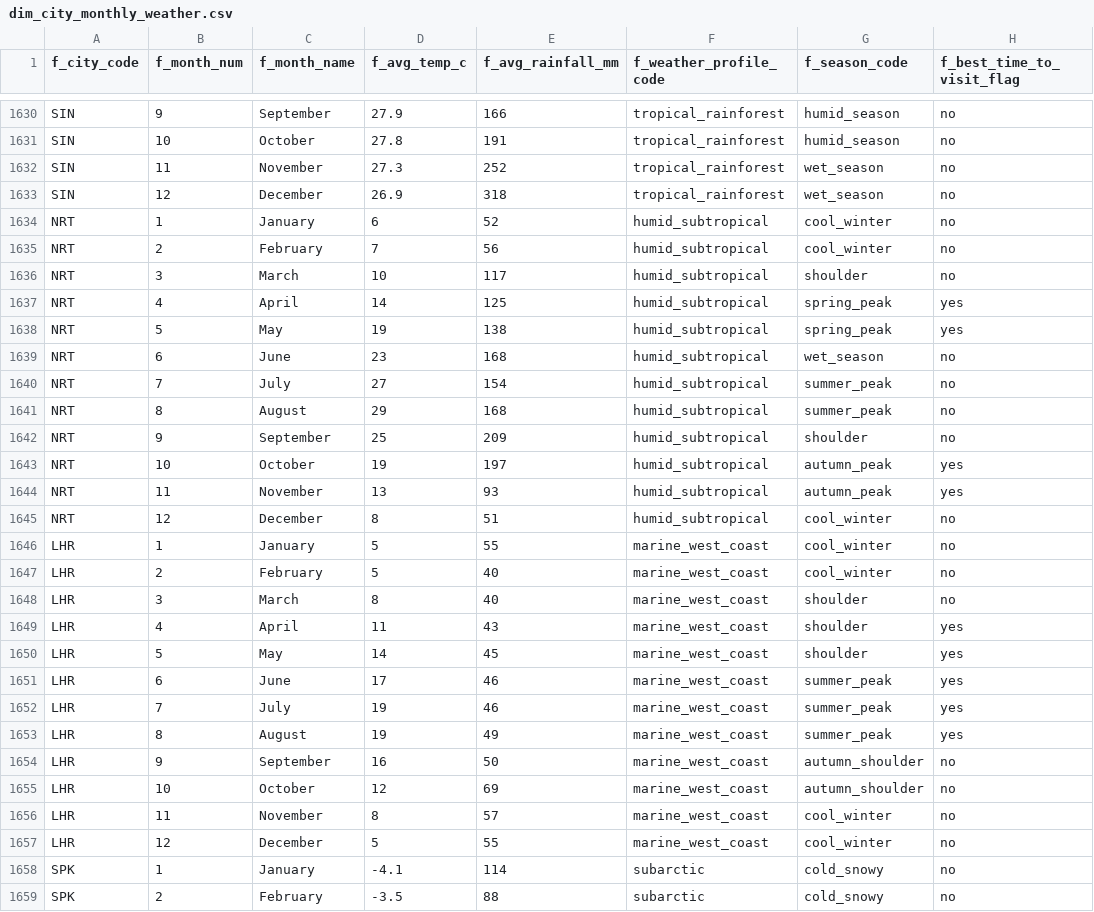
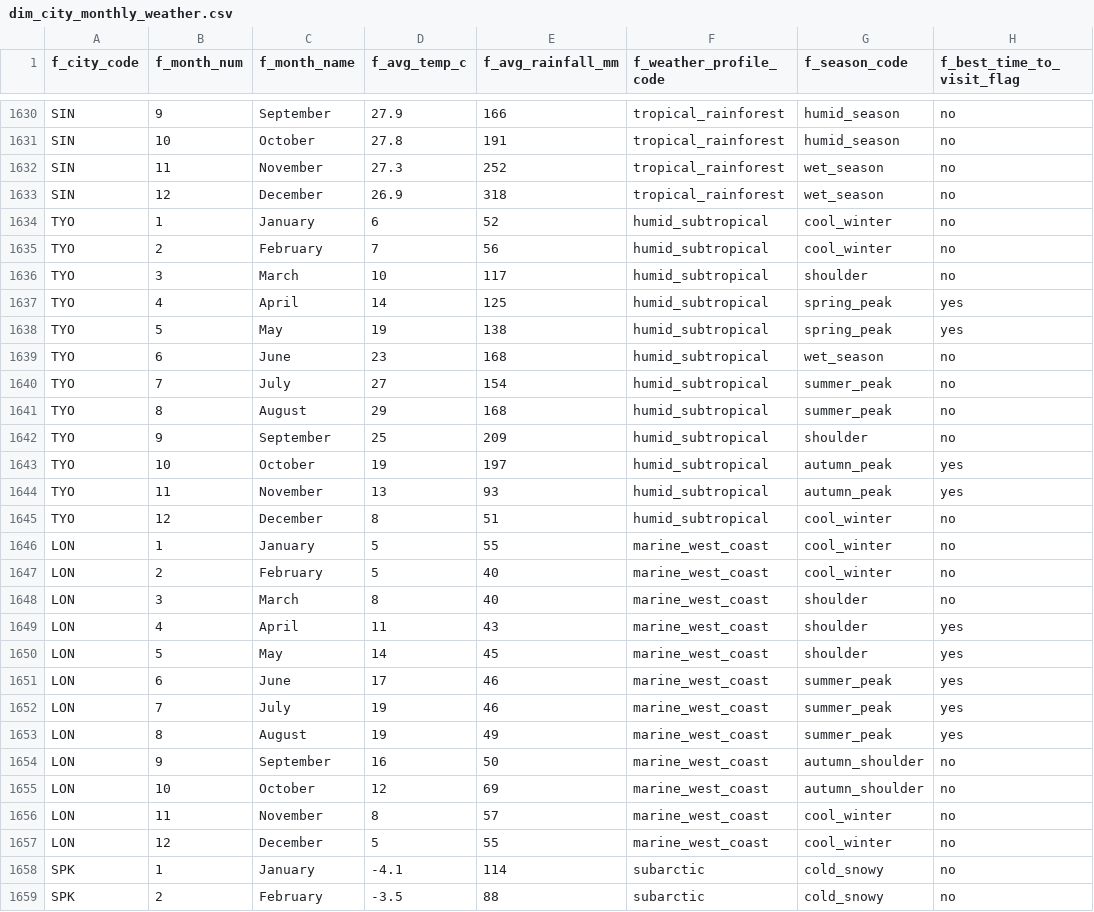
Before and after one commit to nus-mtechse-dataontology/DataOntology, a CSV file: graphdb/csv_files/dim_city_monthly_weather.csv, drawn as a sheet; only a part is shown, gaps mark what is left out; the diff names each change by its address in the sheet, - before the commit and + after, or states it on an @@ line.

```diff
--- a/graphdb/csv_files/dim_city_monthly_weather.csv
+++ b/graphdb/csv_files/dim_city_monthly_weather.csv
-A1634:A1645 (f_city_code): NRT
+A1634:A1645 (f_city_code): TYO
-A1646:A1657 (f_city_code): LHR
+A1646:A1657 (f_city_code): LON
```
Also changed, not shown: graphdb/csv_files/dim_city_festival.csv, graphdb/csv_files/dim_city_language.csv, 16 other files.
